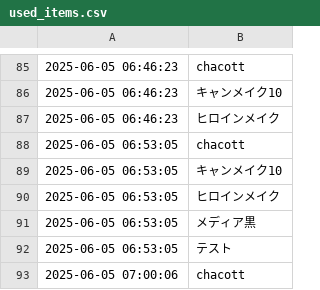
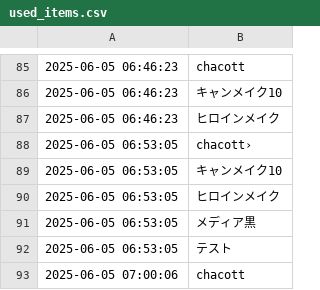
Before and after one commit to mugiaoo/study_ver2, a CSV file: used_items.csv, drawn as a sheet; only a part is shown, gaps mark what is left out.

```diff
--- a/used_items.csv
+++ b/used_items.csv
@@ -87,3 +87,3 @@
 2025-06-05 06:46:23,ヒロインメイク
-2025-06-05 06:53:05,chacott
+2025-06-05 06:53:05,chacott›
 2025-06-05 06:53:05,キャンメイク10
```
Also changed, not shown: 1 other file.
